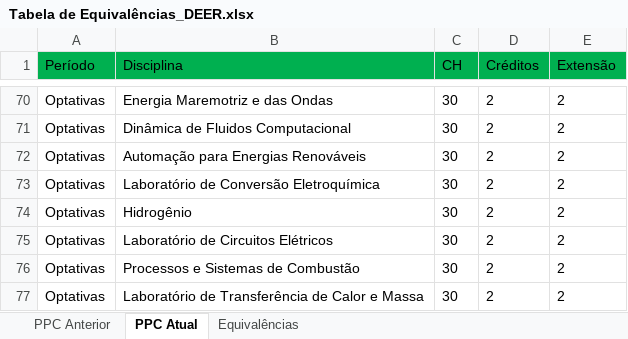
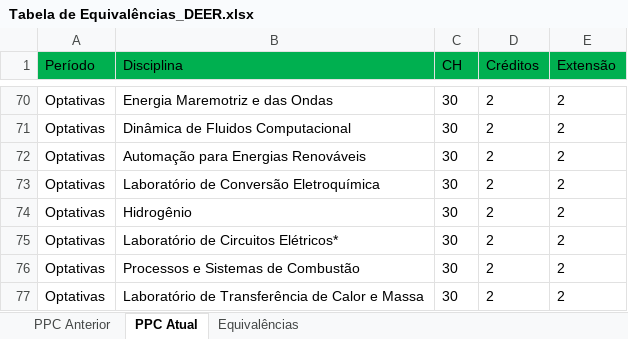
Before and after one commit to memoria-auxiliar/ppc_deer, an Excel workbook: dados/Tabela de Equivalências_DEER.xlsx, sheet PPC Atual, drawn as a sheet; only a part is shown, gaps mark what is left out; values as stored, in another font and other column widths than the file's, no borders; the diff covers the shown part only; the diff names each change by its address in the sheet, - before the commit and + after, or states it on an @@ line.

```diff
--- a/dados/Tabela de Equivalências_DEER.xlsx (sheet PPC Atual)
+++ b/dados/Tabela de Equivalências_DEER.xlsx (sheet PPC Atual)
-B75 (Disciplina): Laboratório de Circuitos Elétricos
+B75 (Disciplina): Laboratório de Circuitos Elétricos*
```
Also changed, not shown: 1 added row, 1 removed row and 9 edited cells elsewhere in this sheet, sheet Equivalências, sheet PPC Anterior, formulas that keep their value.
